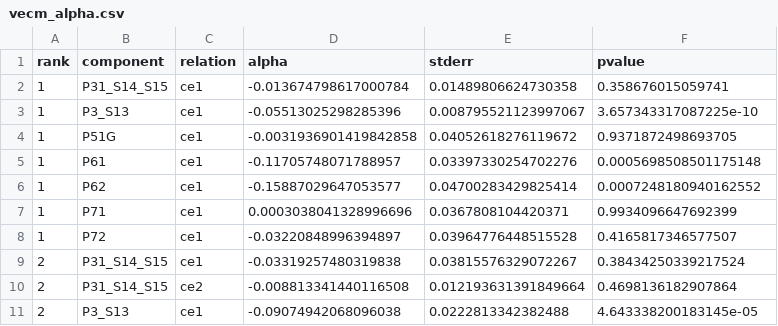
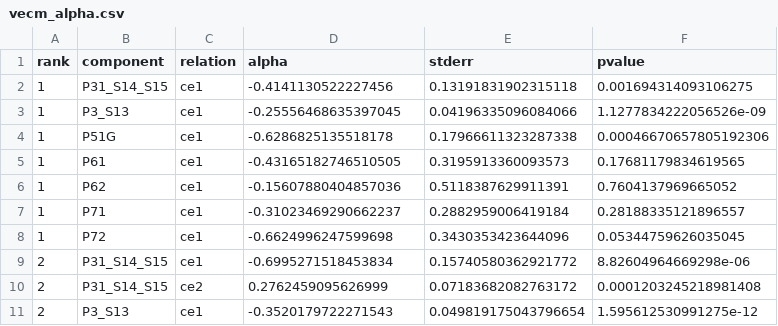
Before and after one commit to DiogoRibeiro7/pt-gdp-components, a CSV file: output/vecm_alpha.csv, drawn as a sheet; only a part is shown; the diff covers the shown part only.

```diff
--- a/output/vecm_alpha.csv
+++ b/output/vecm_alpha.csv
@@ -1,11 +1,11 @@
 rank,component,relation,alpha,stderr,pvalue
-1,P31_S14_S15,ce1,-0.013674798617000784,0.01489806624730358,0.358676015059741
-1,P3_S13,ce1,-0.05513025298285396,0.008795521123997067,3.657343317087225e-10
-1,P51G,ce1,-0.0031936901419842858,0.04052618276119672,0.9371872498693705
-1,P61,ce1,-0.11705748071788957,0.03397330254702276,0.0005698508501175148
-1,P62,ce1,-0.15887029647053577,0.04700283429825414,0.0007248180940162552
-1,P71,ce1,0.0003038041328996696,0.0367808104420371,0.9934096647692399
-1,P72,ce1,-0.03220848996394897,0.03964776448515528,0.4165817346577507
-2,P31_S14_S15,ce1,-0.03319257480319838,0.03815576329072267,0.38434250339217524
-2,P31_S14_S15,ce2,-0.008813341440116508,0.012193631391849664,0.4698136182907864
-2,P3_S13,ce1,-0.09074942068096038,0.0222813342382488,4.643338200183145e-05
+1,P31_S14_S15,ce1,-0.4141130522227456,0.13191831902315118,0.001694314093106275
+1,P3_S13,ce1,-0.25556468635397045,0.04196335096084066,1.1277834222056526e-09
+1,P51G,ce1,-0.6286825135518178,0.17966611323287338,0.00046670657805192306
+1,P61,ce1,-0.43165182746510505,0.3195913360093573,0.17681179834619565
+1,P62,ce1,-0.15607880404857036,0.5118387629911391,0.7604137969665052
+1,P71,ce1,-0.31023469290662237,0.2882959006419184,0.28188335121896557
+1,P72,ce1,-0.6624996247599698,0.3430353423644096,0.05344759626035045
+2,P31_S14_S15,ce1,-0.6995271518453834,0.15740580362921772,8.82604964669298e-06
+2,P31_S14_S15,ce2,0.2762459095626999,0.07183682082763172,0.0001203245218981408
+2,P3_S13,ce1,-0.3520179722271543,0.049819175043796654,1.595612530991275e-12
```
Also changed, not shown: 96 edited cells elsewhere in this file, output/adjusted_contributions.csv, output/backtest.csv, 24 other files.
